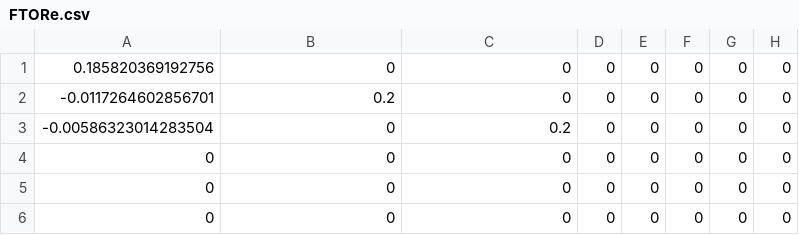
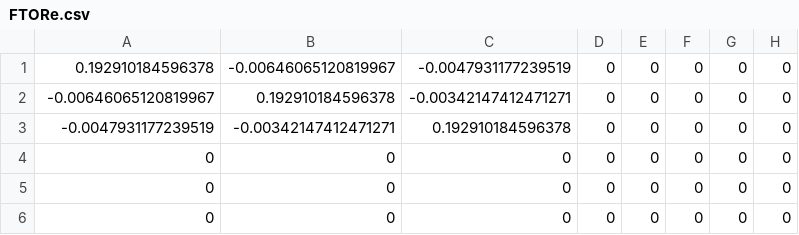
Before and after one commit to Jeremy-Saucourt/pim, a CSV file: FTORe.csv, drawn as a sheet; only a part is shown; the diff names each change by its address in the sheet, - before the commit and + after, or states it on an @@ line.

```diff
--- a/FTORe.csv
+++ b/FTORe.csv
-A1: 0.185820369192756
+A1: 0.192910184596378
-B1: 0
+B1: -0.00646065120819967
-C1: 0
+C1: -0.0047931177239519
-A2: -0.0117264602856701
+A2: -0.00646065120819967
-B2: 0.2
+B2: 0.192910184596378
-C2: 0
+C2: -0.00342147412471271
-A3: -0.00586323014283504
+A3: -0.0047931177239519
-B3: 0
+B3: -0.00342147412471271
-C3: 0.2
+C3: 0.192910184596378
```
Also changed, not shown: FTOIm.csv, 4 other files.
